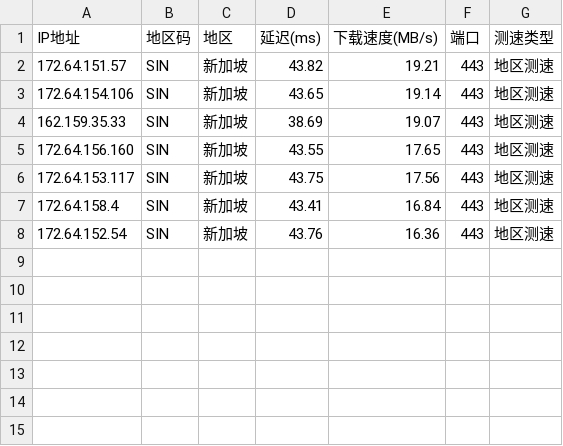
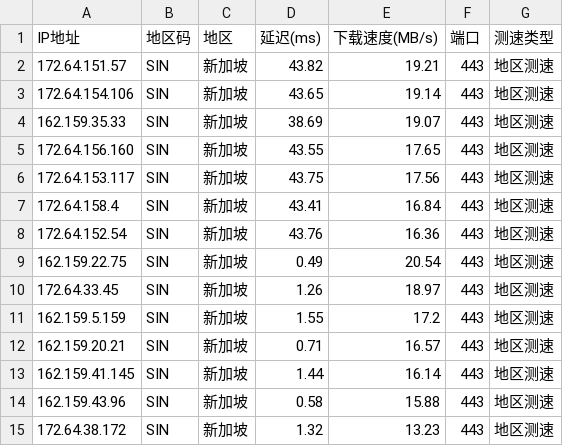
Before and after one commit to beiye935/YouXuanIPAndYuming, a CSV file: ipv4.csv, drawn as a sheet.

Commit message:
Update ipv4.csv

```diff
--- a/ipv4.csv
+++ b/ipv4.csv
@@ -8 +8,8 @@
 172.64.152.54	SIN	新加坡	43.76	16.36	443	地区测速
+162.159.22.75	SIN	新加坡	0.49	20.54	443	地区测速
+172.64.33.45	SIN	新加坡	1.26	18.97	443	地区测速
+162.159.5.159	SIN	新加坡	1.55	17.2	443	地区测速
+162.159.20.21	SIN	新加坡	0.71	16.57	443	地区测速
+162.159.41.145	SIN	新加坡	1.44	16.14	443	地区测速
+162.159.43.96	SIN	新加坡	0.58	15.88	443	地区测速
+172.64.38.172	SIN	新加坡	1.32	13.23	443	地区测速
```
